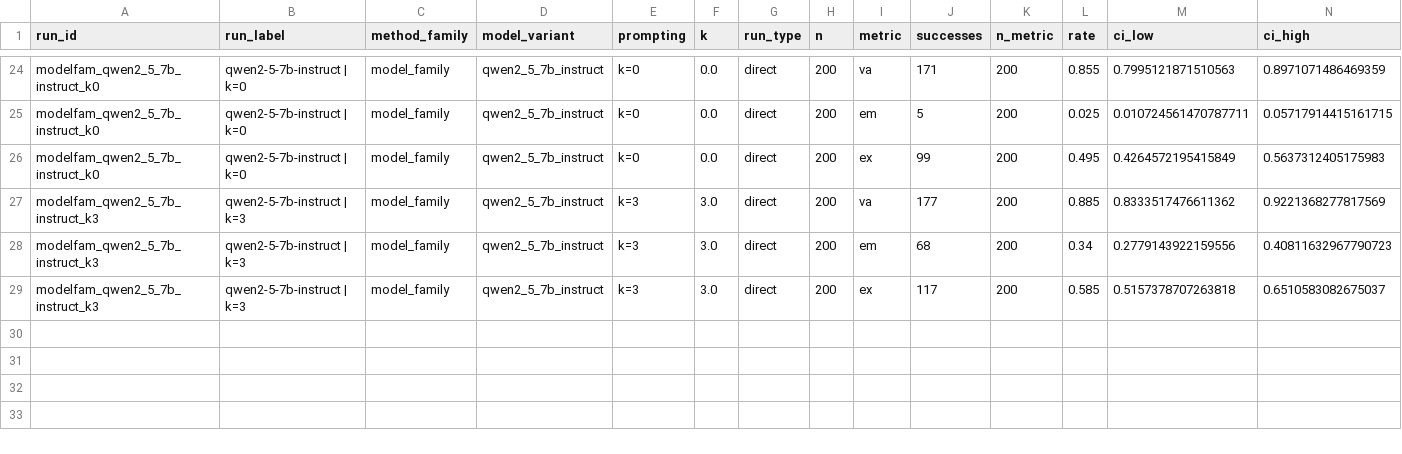
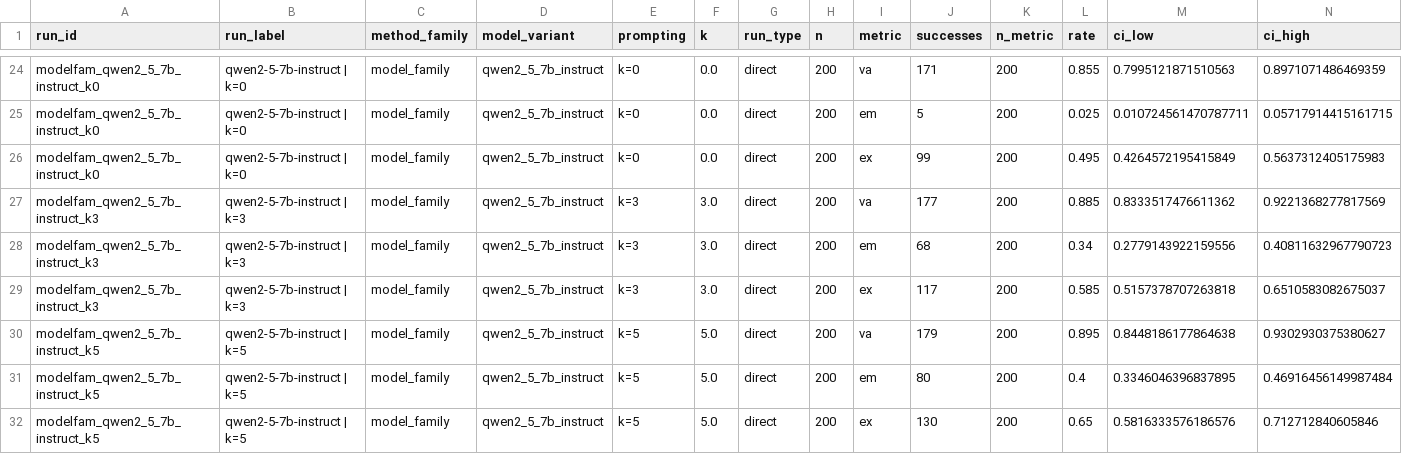
Before and after one commit to MacKenzieOBrian/NLtoSQL, a CSV file: results/analysis/overall_metrics_long.csv, drawn as a sheet; only a part is shown, gaps mark what is left out; rows hold the shown columns only; the diff names each change by its address in the sheet, - before the commit and + after, or states it on an @@ line.

```diff
--- a/results/analysis/overall_metrics_long.csv
+++ b/results/analysis/overall_metrics_long.csv
+row 30: modelfam_qwen2_5_7b_instruct_k5 | qwen2-5-7b-instruct | k=5 | model_family | qwen2_5_7b_instruct | k=5 | 5.0 | direct | 200 | va | 179 | 200 | 0.895 | 0.8448186177864638 | 0.9302930375380627
+row 31: modelfam_qwen2_5_7b_instruct_k5 | qwen2-5-7b-instruct | k=5 | model_family | qwen2_5_7b_instruct | k=5 | 5.0 | direct | 200 | em | 80 | 200 | 0.4 | 0.3346046396837895 | 0.46916456149987484
+row 32: modelfam_qwen2_5_7b_instruct_k5 | qwen2-5-7b-instruct | k=5 | model_family | qwen2_5_7b_instruct | k=5 | 5.0 | direct | 200 | ex | 130 | 200 | 0.65 | 0.5816333576186576 | 0.712712840605846
```
Also changed, not shown: results/analysis/failure_taxonomy.csv, results/analysis/overall_metrics_wide.csv, 26 other files.
